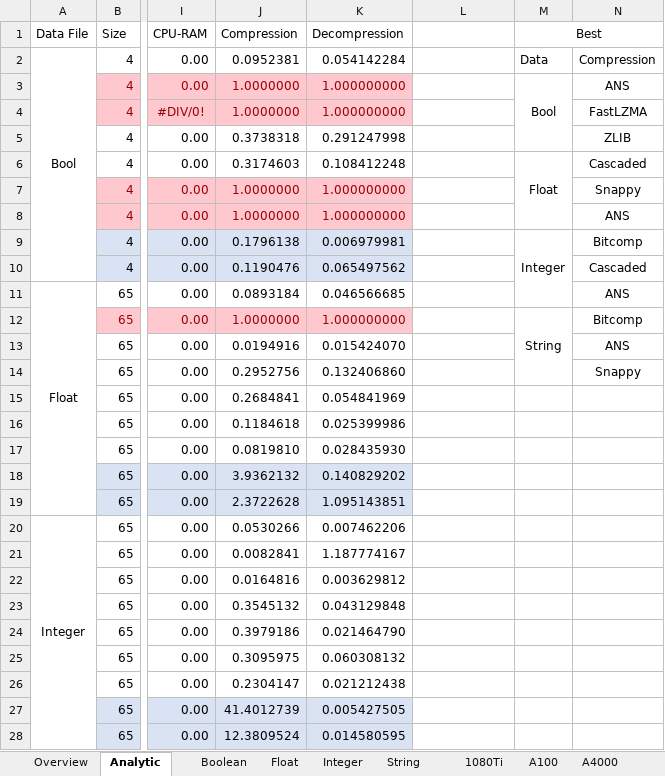
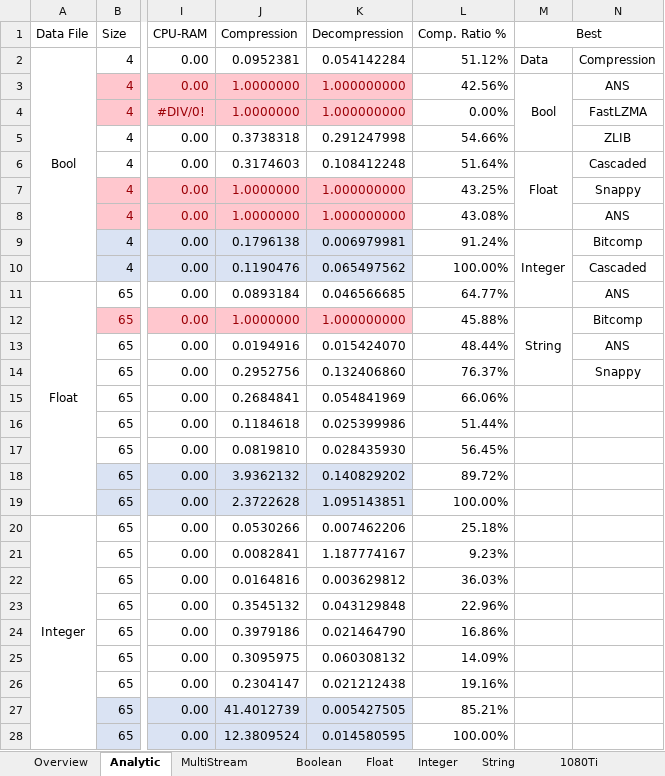
Before and after one commit to AndreiArdei/NVCOMP_CompressionBenchmarks, an Excel workbook: GPU_All_Data.xlsx, sheet Analytic, drawn as a sheet; only a part is shown, gaps mark what is left out; values as stored, in another font and other column widths than the file's, no borders; conditional formats not drawn; 2 other sheets too large or unreadable and not compared; the diff covers the shown part only; the diff names each change by its address in the sheet, - before the commit and + after, or states it on an @@ line.

Commit message:
added one last script and data for multi-stream

```diff
--- a/GPU_All_Data.xlsx (sheet Analytic)
+++ b/GPU_All_Data.xlsx (sheet Analytic)
+sheet tab: MultiStream
-L1: (empty)
+L1: Comp. Ratio %
-L2 (Comp. Ratio %): (empty)
+L2 (Comp. Ratio %): 51.12%
-L3 (Comp. Ratio %): (empty)
+L3 (Comp. Ratio %): 42.56%
-L4 (Comp. Ratio %): (empty)
+L4 (Comp. Ratio %): 0.00%
-L5 (Comp. Ratio %): (empty)
+L5 (Comp. Ratio %): 54.66%
-L6 (Comp. Ratio %): (empty)
+L6 (Comp. Ratio %): 51.64%
-L7 (Comp. Ratio %): (empty)
+L7 (Comp. Ratio %): 43.25%
-L8 (Comp. Ratio %): (empty)
+L8 (Comp. Ratio %): 43.08%
-L9 (Comp. Ratio %): (empty)
+L9 (Comp. Ratio %): 91.24%
-L10 (Comp. Ratio %): (empty)
+L10 (Comp. Ratio %): 100.00%
-L11 (Comp. Ratio %): (empty)
+L11 (Comp. Ratio %): 64.77%
-L12 (Comp. Ratio %): (empty)
+L12 (Comp. Ratio %): 45.88%
-L13 (Comp. Ratio %): (empty)
+L13 (Comp. Ratio %): 48.44%
-L14 (Comp. Ratio %): (empty)
+L14 (Comp. Ratio %): 76.37%
-L15 (Comp. Ratio %): (empty)
+L15 (Comp. Ratio %): 66.06%
-L16 (Comp. Ratio %): (empty)
+L16 (Comp. Ratio %): 51.44%
-L17 (Comp. Ratio %): (empty)
+L17 (Comp. Ratio %): 56.45%
-L18 (Comp. Ratio %): (empty)
+L18 (Comp. Ratio %): 89.72%
-L19 (Comp. Ratio %): (empty)
+L19 (Comp. Ratio %): 100.00%
-L20 (Comp. Ratio %): (empty)
+L20 (Comp. Ratio %): 25.18%
-L21 (Comp. Ratio %): (empty)
+L21 (Comp. Ratio %): 9.23%
-L22 (Comp. Ratio %): (empty)
+L22 (Comp. Ratio %): 36.03%
-L23 (Comp. Ratio %): (empty)
+L23 (Comp. Ratio %): 22.96%
-L24 (Comp. Ratio %): (empty)
+L24 (Comp. Ratio %): 16.86%
-L25 (Comp. Ratio %): (empty)
+L25 (Comp. Ratio %): 14.09%
-L26 (Comp. Ratio %): (empty)
+L26 (Comp. Ratio %): 19.16%
-L27 (Comp. Ratio %): (empty)
+L27 (Comp. Ratio %): 85.21%
-L28 (Comp. Ratio %): (empty)
+L28 (Comp. Ratio %): 100.00%
```
Also changed, not shown: 9 edited cells elsewhere in this sheet, charts or pictures.
